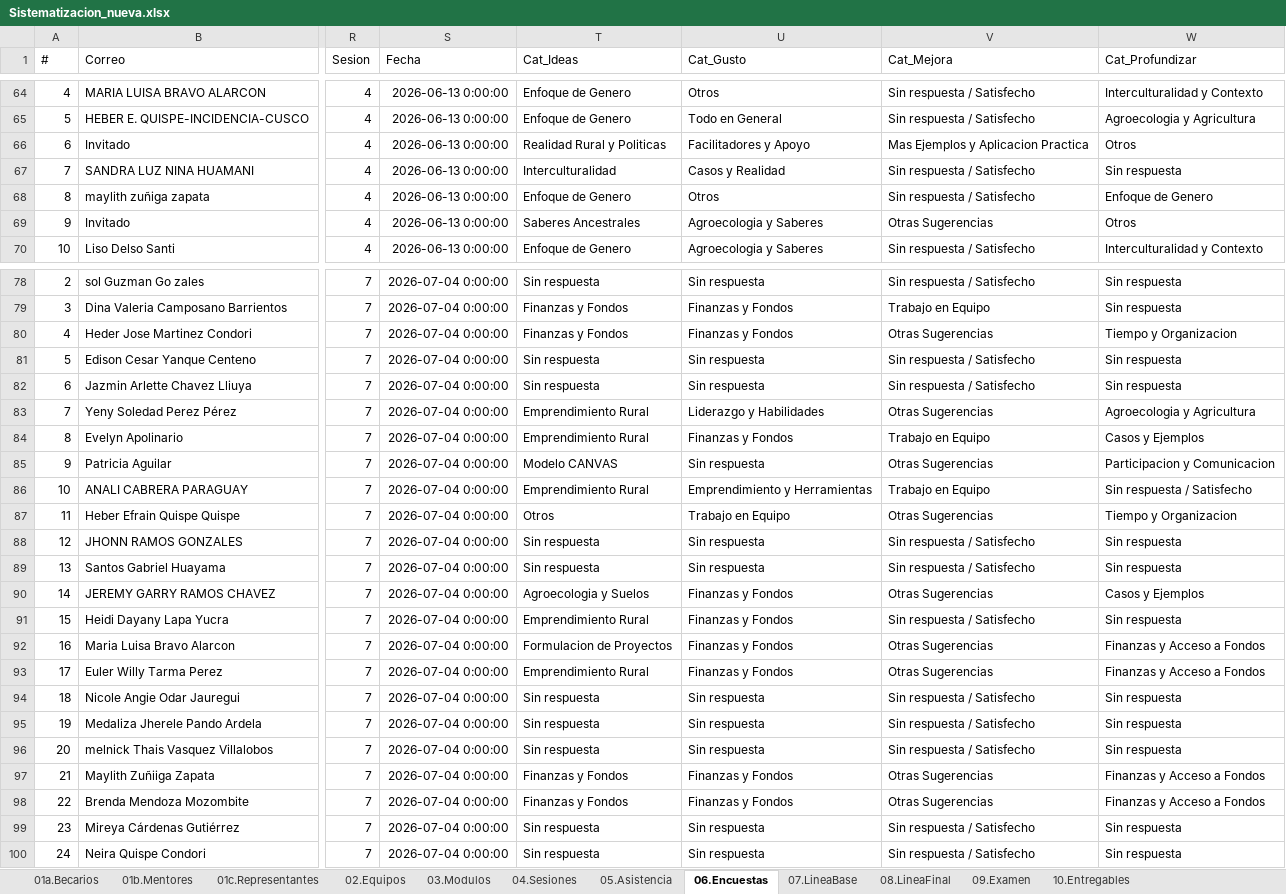
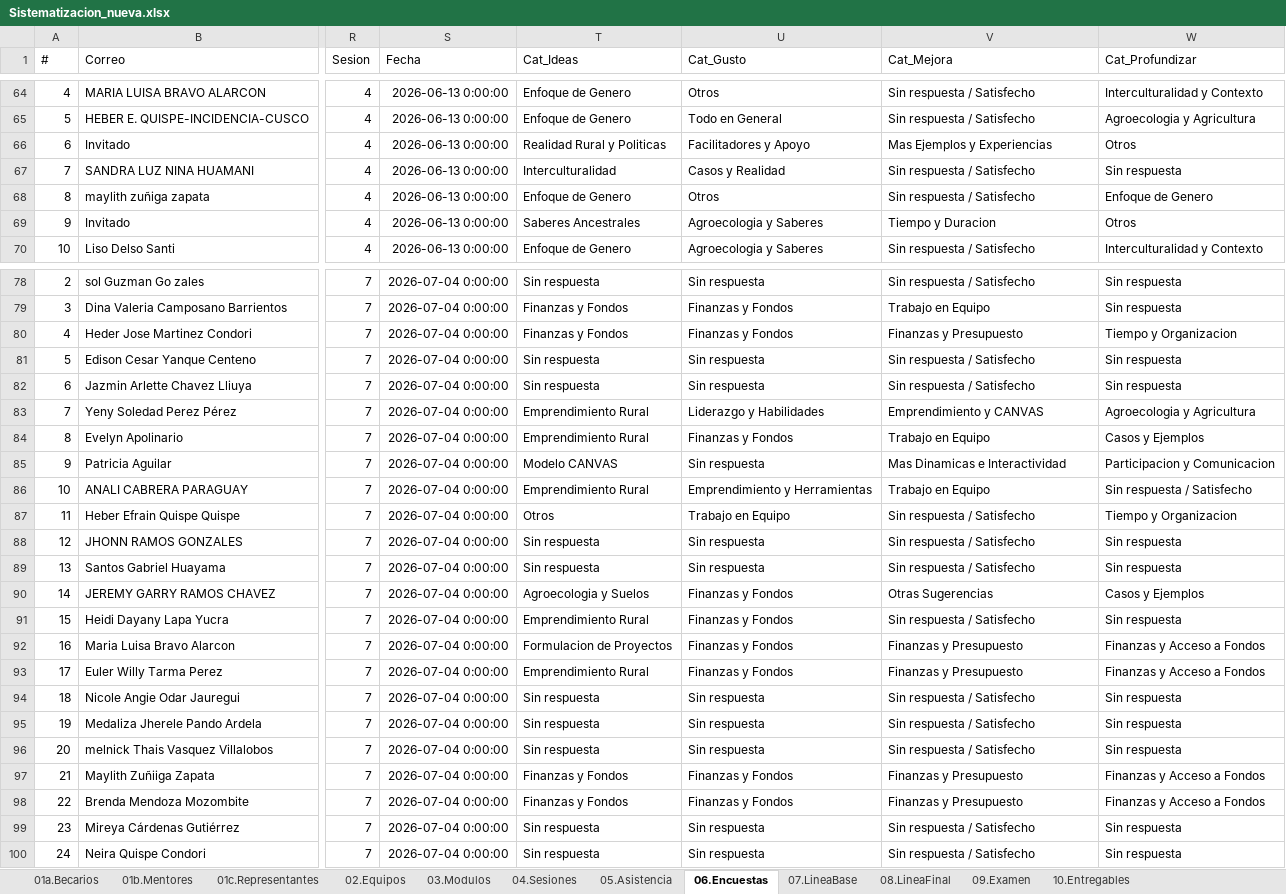
Before and after one commit to pauljimmyab1230/ix-escuela-ruralistas, an Excel workbook: Sistematizacion_nueva.xlsx, sheet 06.Encuestas, drawn as a sheet; only a part is shown, gaps mark what is left out; values as stored, in another font and other column widths than the file's, no borders; the diff covers the shown part only; the diff names each change by its address in the sheet, - before the commit and + after, or states it on an @@ line.

Commit message:
Mejorar categorizacion Cat_Mejora - Otras Sugerencias reducido a 1

```diff
--- a/Sistematizacion_nueva.xlsx (sheet 06.Encuestas)
+++ b/Sistematizacion_nueva.xlsx (sheet 06.Encuestas)
-V66 (Cat_Mejora): Mas Ejemplos y Aplicacion Practica
+V66 (Cat_Mejora): Mas Ejemplos y Experiencias
-V69 (Cat_Mejora): Otras Sugerencias
+V69 (Cat_Mejora): Tiempo y Duracion
-V80 (Cat_Mejora): Otras Sugerencias
+V80 (Cat_Mejora): Finanzas y Presupuesto
-V83 (Cat_Mejora): Otras Sugerencias
+V83 (Cat_Mejora): Emprendimiento y CANVAS
-V85 (Cat_Mejora): Otras Sugerencias
+V85 (Cat_Mejora): Mas Dinamicas e Interactividad
-V87 (Cat_Mejora): Otras Sugerencias
+V87 (Cat_Mejora): Sin respuesta / Satisfecho
-V92:V93 (Cat_Mejora): Otras Sugerencias
+V92:V93 (Cat_Mejora): Finanzas y Presupuesto
-V97:V98 (Cat_Mejora): Otras Sugerencias
+V97:V98 (Cat_Mejora): Finanzas y Presupuesto
```
Also changed, not shown: 40 edited cells elsewhere in this sheet.
